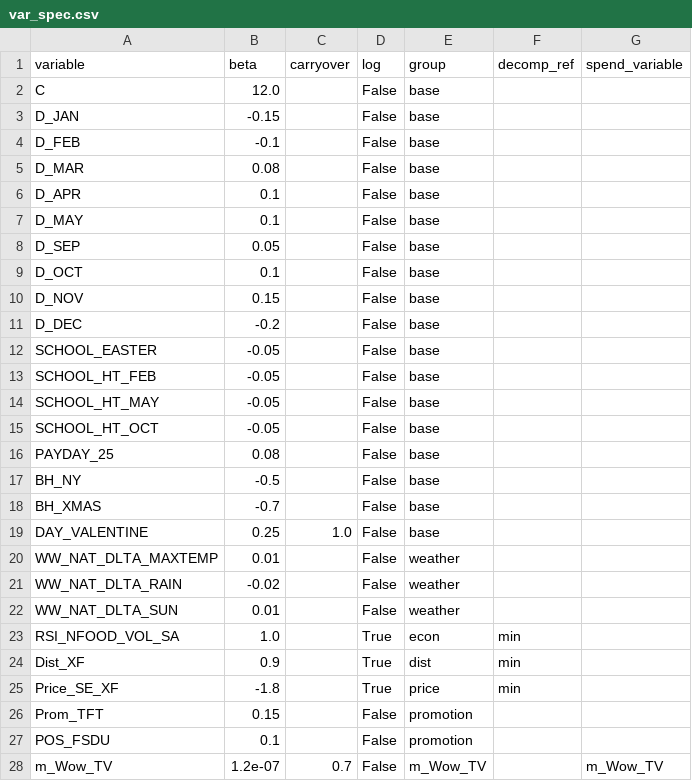
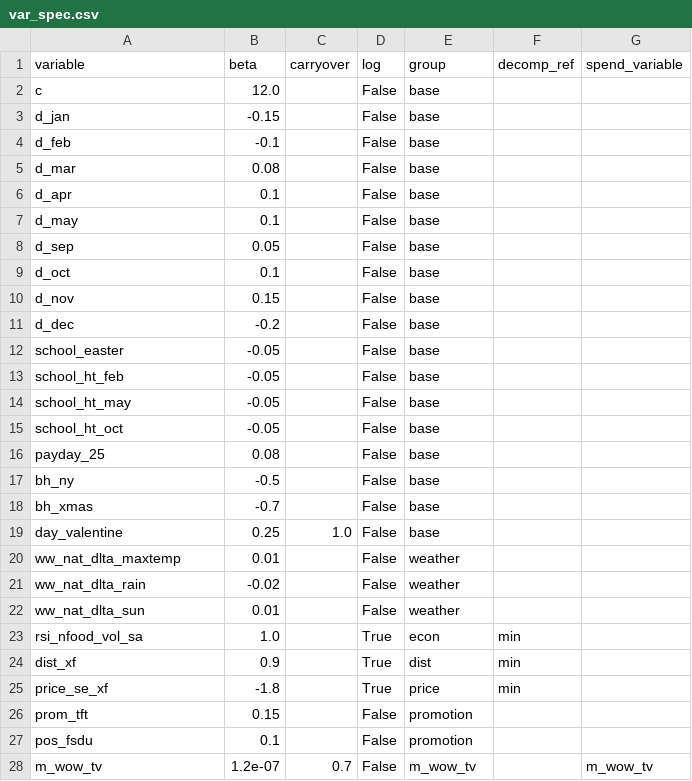
Before and after one commit to jackbowley/MMM, a CSV file: MeridianTests/Results/var_spec.csv, drawn as a sheet; only a part is shown; the diff covers the shown part only.

```diff
--- a/MeridianTests/Results/var_spec.csv
+++ b/MeridianTests/Results/var_spec.csv
@@ -1,28 +1,28 @@
 variable,beta,carryover,log,group,decomp_ref,spend_variable
-C,12.0,,False,base,,
-D_JAN,-0.15,,False,base,,
-D_FEB,-0.1,,False,base,,
-D_MAR,0.08,,False,base,,
-D_APR,0.1,,False,base,,
-D_MAY,0.1,,False,base,,
-D_SEP,0.05,,False,base,,
-D_OCT,0.1,,False,base,,
-D_NOV,0.15,,False,base,,
-D_DEC,-0.2,,False,base,,
-SCHOOL_EASTER,-0.05,,False,base,,
-SCHOOL_HT_FEB,-0.05,,False,base,,
-SCHOOL_HT_MAY,-0.05,,False,base,,
-SCHOOL_HT_OCT,-0.05,,False,base,,
-PAYDAY_25,0.08,,False,base,,
-BH_NY,-0.5,,False,base,,
-BH_XMAS,-0.7,,False,base,,
-DAY_VALENTINE,0.25,1.0,False,base,,
-WW_NAT_DLTA_MAXTEMP,0.01,,False,weather,,
-WW_NAT_DLTA_RAIN,-0.02,,False,weather,,
-WW_NAT_DLTA_SUN,0.01,,False,weather,,
-RSI_NFOOD_VOL_SA,1.0,,True,econ,min,
-Dist_XF,0.9,,True,dist,min,
-Price_SE_XF,-1.8,,True,price,min,
-Prom_TFT,0.15,,False,promotion,,
-POS_FSDU,0.1,,False,promotion,,
-m_Wow_TV,1.2e-07,0.7,False,m_Wow_TV,,m_Wow_TV
+c,12.0,,False,base,,
+d_jan,-0.15,,False,base,,
+d_feb,-0.1,,False,base,,
+d_mar,0.08,,False,base,,
+d_apr,0.1,,False,base,,
+d_may,0.1,,False,base,,
+d_sep,0.05,,False,base,,
+d_oct,0.1,,False,base,,
+d_nov,0.15,,False,base,,
+d_dec,-0.2,,False,base,,
+school_easter,-0.05,,False,base,,
+school_ht_feb,-0.05,,False,base,,
+school_ht_may,-0.05,,False,base,,
+school_ht_oct,-0.05,,False,base,,
+payday_25,0.08,,False,base,,
+bh_ny,-0.5,,False,base,,
+bh_xmas,-0.7,,False,base,,
+day_valentine,0.25,1.0,False,base,,
+ww_nat_dlta_maxtemp,0.01,,False,weather,,
+ww_nat_dlta_rain,-0.02,,False,weather,,
+ww_nat_dlta_sun,0.01,,False,weather,,
+rsi_nfood_vol_sa,1.0,,True,econ,min,
+dist_xf,0.9,,True,dist,min,
+price_se_xf,-1.8,,True,price,min,
+prom_tft,0.15,,False,promotion,,
+pos_fsdu,0.1,,False,promotion,,
+m_wow_tv,1.2e-07,0.7,False,m_wow_tv,,m_wow_tv
```
Also changed, not shown: 20 edited cells elsewhere in this file, MeridianTests/Results/Rois.csv, MeridianTests/Results/data.csv, 6 other files.
